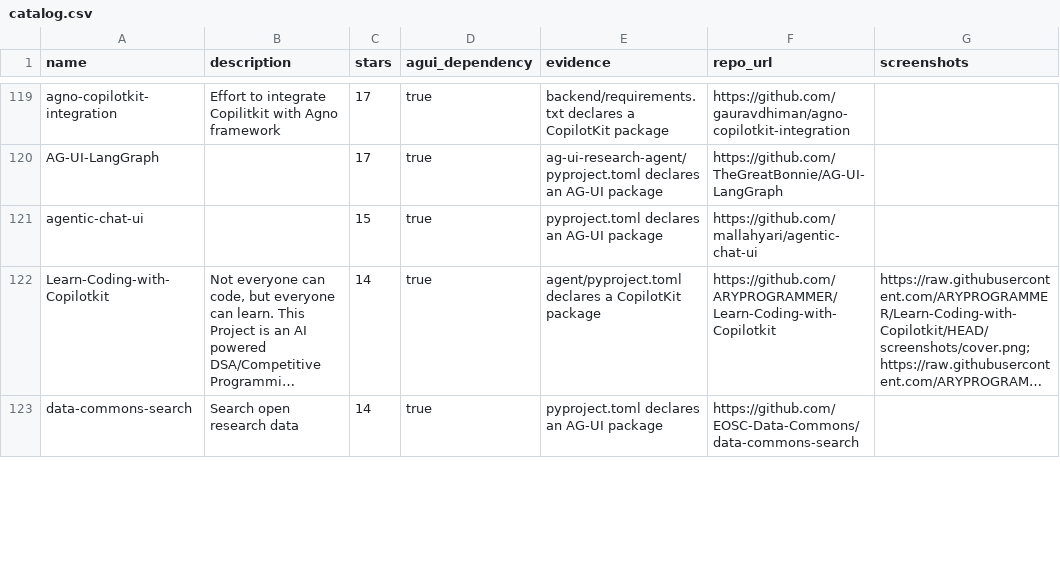
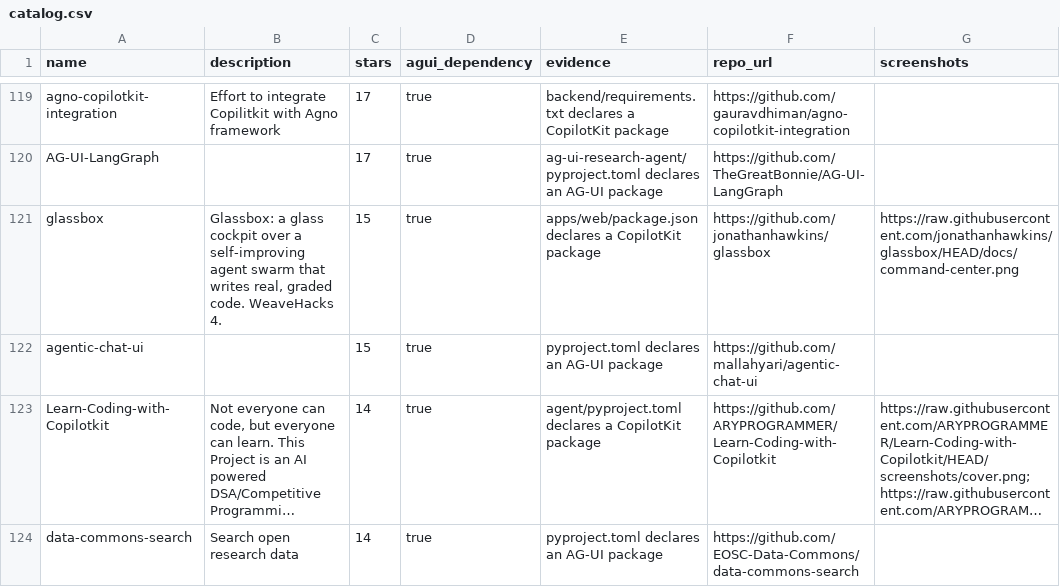
Before and after one commit to ZeroPointRepo/awesome-ag-ui, a CSV file: catalog.csv, drawn as a sheet; only a part is shown, gaps mark what is left out; long unchanged cells end in …; the diff covers the shown part only; the diff names each change by its address in the sheet, - before the commit and + after, or states it on an @@ line.

```diff
--- a/catalog.csv
+++ b/catalog.csv
+row 121: glassbox | Glassbox: a glass cockpit over a self-improving agent swarm that writes real, graded code. WeaveHacks 4. | 15 | true | apps/web/package.json declares a CopilotKit package | https://github.com/jonathanhawkins/glassbox | https://raw.githubusercontent.com/jonathanhawkins/glassbox/HEAD/docs/command-center.png
```
Also changed, not shown: 8 added rows, 11 removed rows and 47 edited cells elsewhere in this file, matrix.csv, 8 other files.
